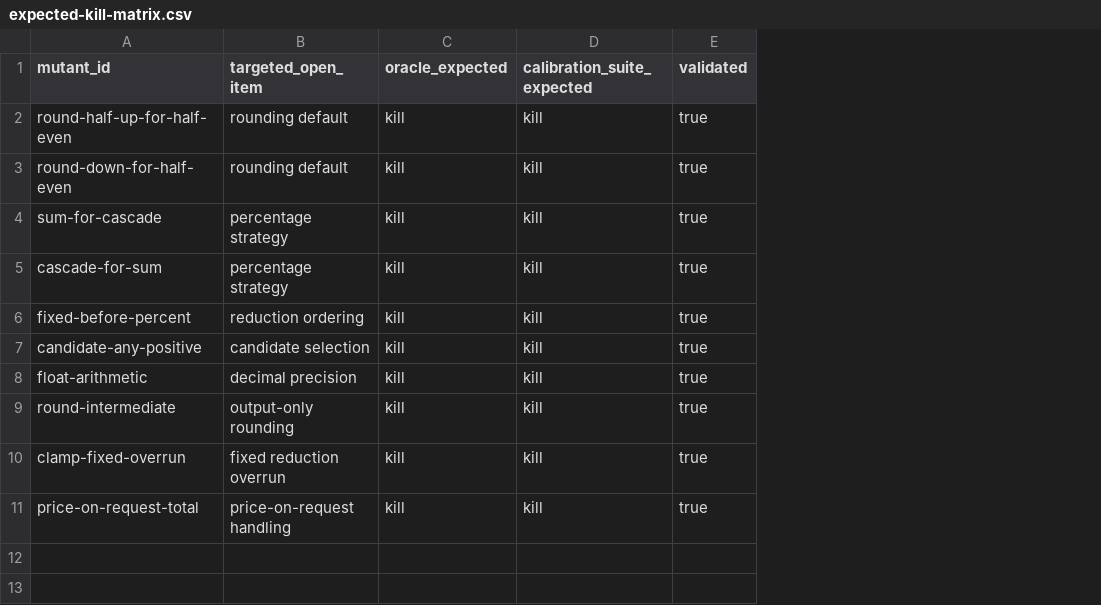
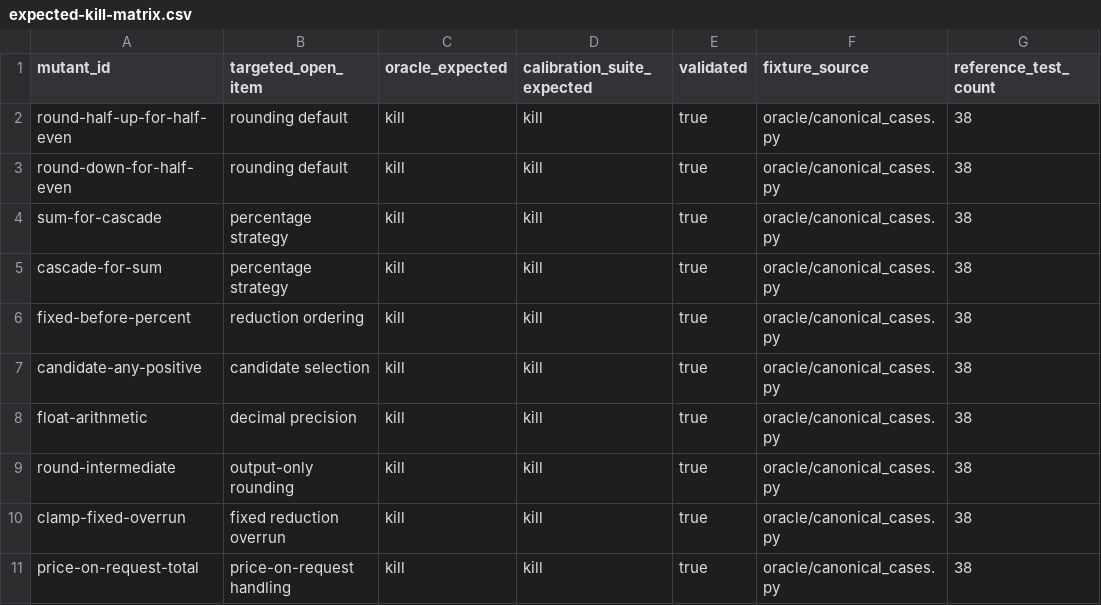
Before and after one commit to neil-the-nowledgeable/startd8-sdk, a CSV file: docs/design/benchmark-bias-audit/bias_audit_openai/mutants/expected-kill-matrix.csv, drawn as a sheet; the diff names each change by its address in the sheet, - before the commit and + after, or states it on an @@ line.

Commit message:
audit(oracle): isolate canonical calibration fixtures

```diff
--- a/docs/design/benchmark-bias-audit/bias_audit_openai/mutants/expected-kill-matrix.csv
+++ b/docs/design/benchmark-bias-audit/bias_audit_openai/mutants/expected-kill-matrix.csv
+column F (fixture_source), rows 2-11: all oracle/canonical_cases.py
+column G (reference_test_count), rows 2-11: all 38
```
Also changed, not shown: 6 other files.
